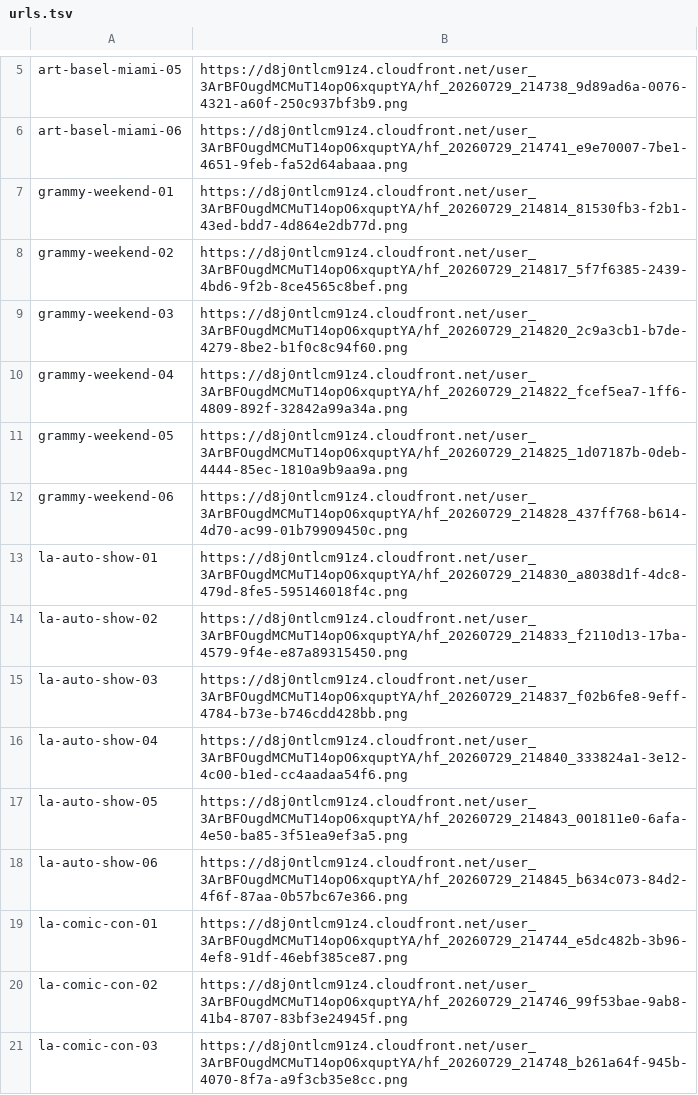
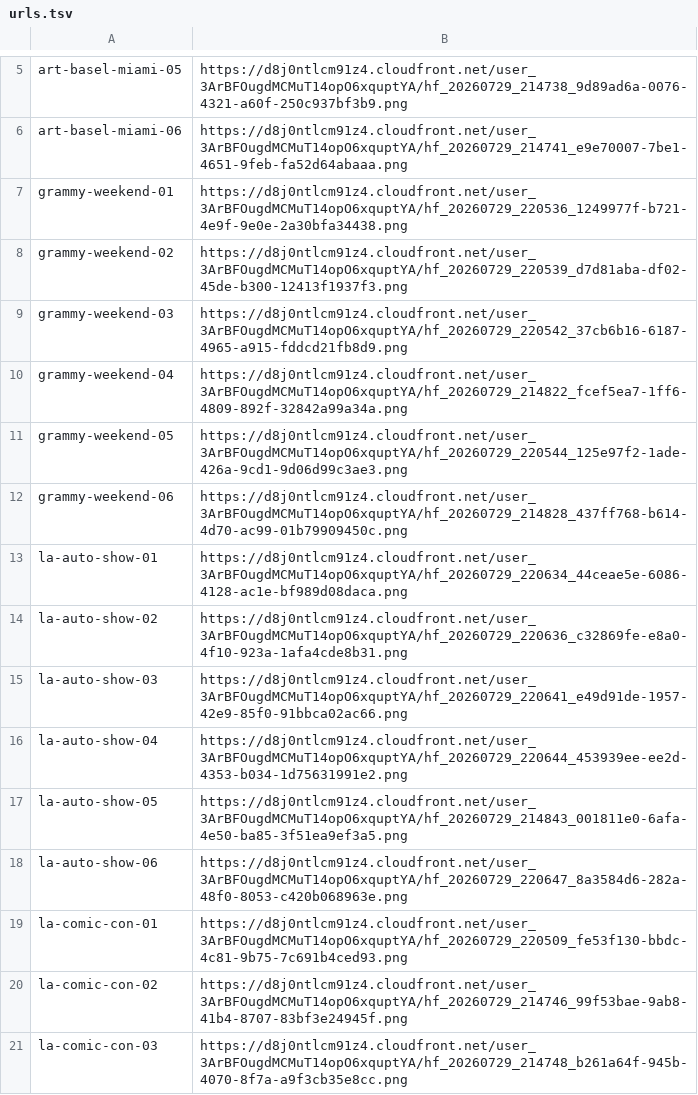
Before and after one commit to TLCModels/petal-pasture-website, a TSV file: out/urls.tsv, drawn as a sheet; only a part is shown, gaps mark what is left out; the diff covers the shown part only.

```diff
--- a/out/urls.tsv
+++ b/out/urls.tsv
@@ -6,15 +6,15 @@ art-basel-miami-05	https://d8j0ntlcm91z4.cloudfront.net/user_3ArBFOugdMCMuT14opO
 art-basel-miami-06	https://d8j0ntlcm91z4.cloudfront.net/user_3ArBFOugdMCMuT14opO6xquptYA/hf_20260729_214741_e9e70007-7be1-4651-9feb-fa52d64abaaa.png
-grammy-weekend-01	https://d8j0ntlcm91z4.cloudfront.net/user_3ArBFOugdMCMuT14opO6xquptYA/hf_20260729_214814_81530fb3-f2b1-43ed-bdd7-4d864e2db77d.png
-grammy-weekend-02	https://d8j0ntlcm91z4.cloudfront.net/user_3ArBFOugdMCMuT14opO6xquptYA/hf_20260729_214817_5f7f6385-2439-4bd6-9f2b-8ce4565c8bef.png
-grammy-weekend-03	https://d8j0ntlcm91z4.cloudfront.net/user_3ArBFOugdMCMuT14opO6xquptYA/hf_20260729_214820_2c9a3cb1-b7de-4279-8be2-b1f0c8c94f60.png
+grammy-weekend-01	https://d8j0ntlcm91z4.cloudfront.net/user_3ArBFOugdMCMuT14opO6xquptYA/hf_20260729_220536_1249977f-b721-4e9f-9e0e-2a30bfa34438.png
+grammy-weekend-02	https://d8j0ntlcm91z4.cloudfront.net/user_3ArBFOugdMCMuT14opO6xquptYA/hf_20260729_220539_d7d81aba-df02-45de-b300-12413f1937f3.png
+grammy-weekend-03	https://d8j0ntlcm91z4.cloudfront.net/user_3ArBFOugdMCMuT14opO6xquptYA/hf_20260729_220542_37cb6b16-6187-4965-a915-fddcd21fb8d9.png
 grammy-weekend-04	https://d8j0ntlcm91z4.cloudfront.net/user_3ArBFOugdMCMuT14opO6xquptYA/hf_20260729_214822_fcef5ea7-1ff6-4809-892f-32842a99a34a.png
-grammy-weekend-05	https://d8j0ntlcm91z4.cloudfront.net/user_3ArBFOugdMCMuT14opO6xquptYA/hf_20260729_214825_1d07187b-0deb-4444-85ec-1810a9b9aa9a.png
+grammy-weekend-05	https://d8j0ntlcm91z4.cloudfront.net/user_3ArBFOugdMCMuT14opO6xquptYA/hf_20260729_220544_125e97f2-1ade-426a-9cd1-9d06d99c3ae3.png
 grammy-weekend-06	https://d8j0ntlcm91z4.cloudfront.net/user_3ArBFOugdMCMuT14opO6xquptYA/hf_20260729_214828_437ff768-b614-4d70-ac99-01b79909450c.png
-la-auto-show-01	https://d8j0ntlcm91z4.cloudfront.net/user_3ArBFOugdMCMuT14opO6xquptYA/hf_20260729_214830_a8038d1f-4dc8-479d-8fe5-595146018f4c.png
-la-auto-show-02	https://d8j0ntlcm91z4.cloudfront.net/user_3ArBFOugdMCMuT14opO6xquptYA/hf_20260729_214833_f2110d13-17ba-4579-9f4e-e87a89315450.png
-la-auto-show-03	https://d8j0ntlcm91z4.cloudfront.net/user_3ArBFOugdMCMuT14opO6xquptYA/hf_20260729_214837_f02b6fe8-9eff-4784-b73e-b746cdd428bb.png
-la-auto-show-04	https://d8j0ntlcm91z4.cloudfront.net/user_3ArBFOugdMCMuT14opO6xquptYA/hf_20260729_214840_333824a1-3e12-4c00-b1ed-cc4aadaa54f6.png
+la-auto-show-01	https://d8j0ntlcm91z4.cloudfront.net/user_3ArBFOugdMCMuT14opO6xquptYA/hf_20260729_220634_44ceae5e-6086-4128-ac1e-bf989d08daca.png
+la-auto-show-02	https://d8j0ntlcm91z4.cloudfront.net/user_3ArBFOugdMCMuT14opO6xquptYA/hf_20260729_220636_c32869fe-e8a0-4f10-923a-1afa4cde8b31.png
+la-auto-show-03	https://d8j0ntlcm91z4.cloudfront.net/user_3ArBFOugdMCMuT14opO6xquptYA/hf_20260729_220641_e49d91de-1957-42e9-85f0-91bbca02ac66.png
+la-auto-show-04	https://d8j0ntlcm91z4.cloudfront.net/user_3ArBFOugdMCMuT14opO6xquptYA/hf_20260729_220644_453939ee-ee2d-4353-b034-1d75631991e2.png
 la-auto-show-05	https://d8j0ntlcm91z4.cloudfront.net/user_3ArBFOugdMCMuT14opO6xquptYA/hf_20260729_214843_001811e0-6afa-4e50-ba85-3f51ea9ef3a5.png
-la-auto-show-06	https://d8j0ntlcm91z4.cloudfront.net/user_3ArBFOugdMCMuT14opO6xquptYA/hf_20260729_214845_b634c073-84d2-4f6f-87aa-0b57bc67e366.png
-la-comic-con-01	https://d8j0ntlcm91z4.cloudfront.net/user_3ArBFOugdMCMuT14opO6xquptYA/hf_20260729_214744_e5dc482b-3b96-4ef8-91df-46ebf385ce87.png
+la-auto-show-06	https://d8j0ntlcm91z4.cloudfront.net/user_3ArBFOugdMCMuT14opO6xquptYA/hf_20260729_220647_8a3584d6-282a-48f0-8053-c420b068963e.png
+la-comic-con-01	https://d8j0ntlcm91z4.cloudfront.net/user_3ArBFOugdMCMuT14opO6xquptYA/hf_20260729_220509_fe53f130-bbdc-4c81-9b75-7c691b4ced93.png
 la-comic-con-02	https://d8j0ntlcm91z4.cloudfront.net/user_3ArBFOugdMCMuT14opO6xquptYA/hf_20260729_214746_99f53bae-9ab8-41b4-8707-83bf3e24945f.png
```
Also changed, not shown: 34 edited cells elsewhere in this file, 1 other file.
